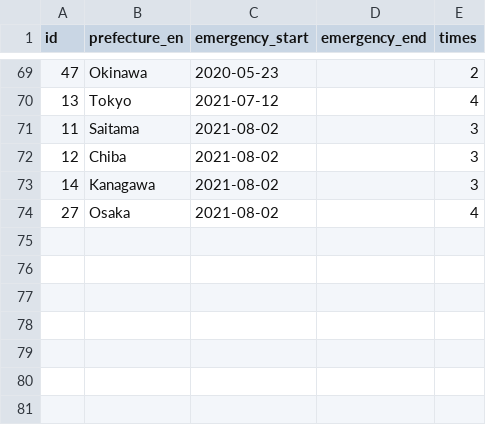
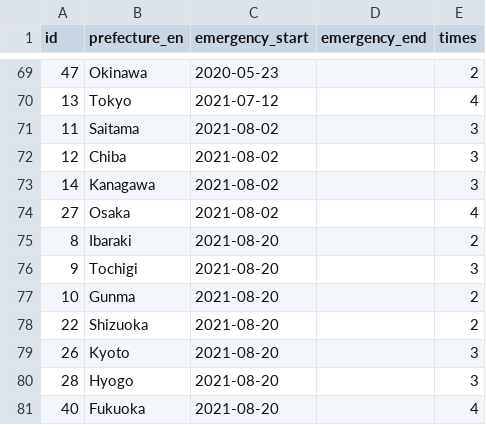
Before and after one commit to yuya-katafuchi/covid-19_emergency_statement_japan, a CSV file: covid-19_emergency_statement_japan.csv, drawn as a sheet; only a part is shown, gaps mark what is left out.

Commit message:
update data

```diff
--- a/covid-19_emergency_statement_japan.csv
+++ b/covid-19_emergency_statement_japan.csv
@@ -74 +74,8 @@ id,prefecture_en,emergency_start,emergency_end,times
 27,Osaka,2021-08-02,,4
+8,Ibaraki,2021-08-20,,2
+9,Tochigi,2021-08-20,,3
+10,Gunma,2021-08-20,,2
+22,Shizuoka,2021-08-20,,2
+26,Kyoto,2021-08-20,,3
+28,Hyogo,2021-08-20,,3
+40,Fukuoka,2021-08-20,,4
```
